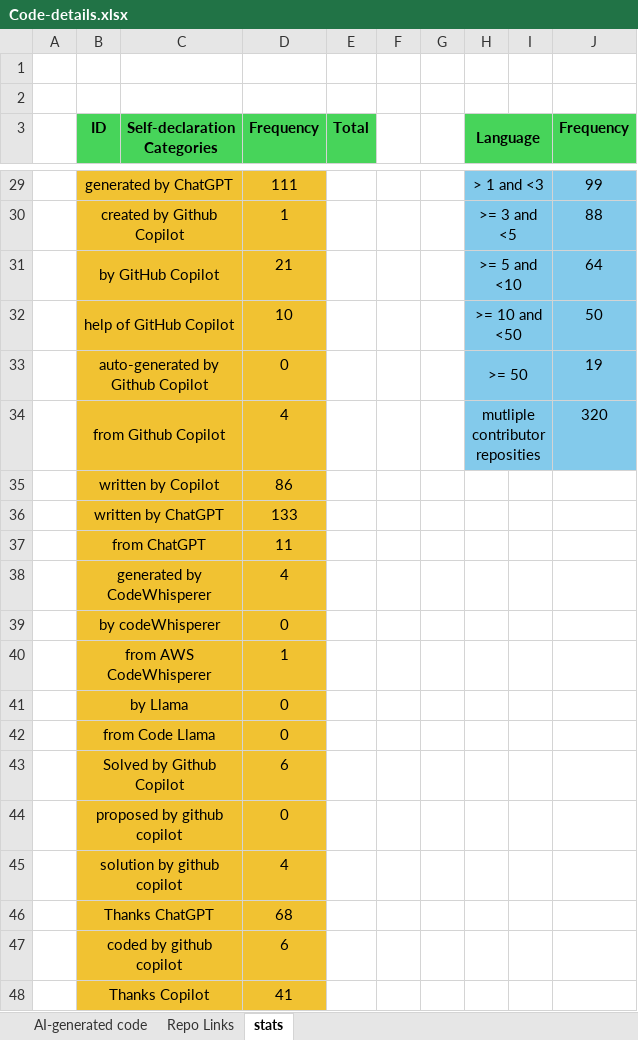
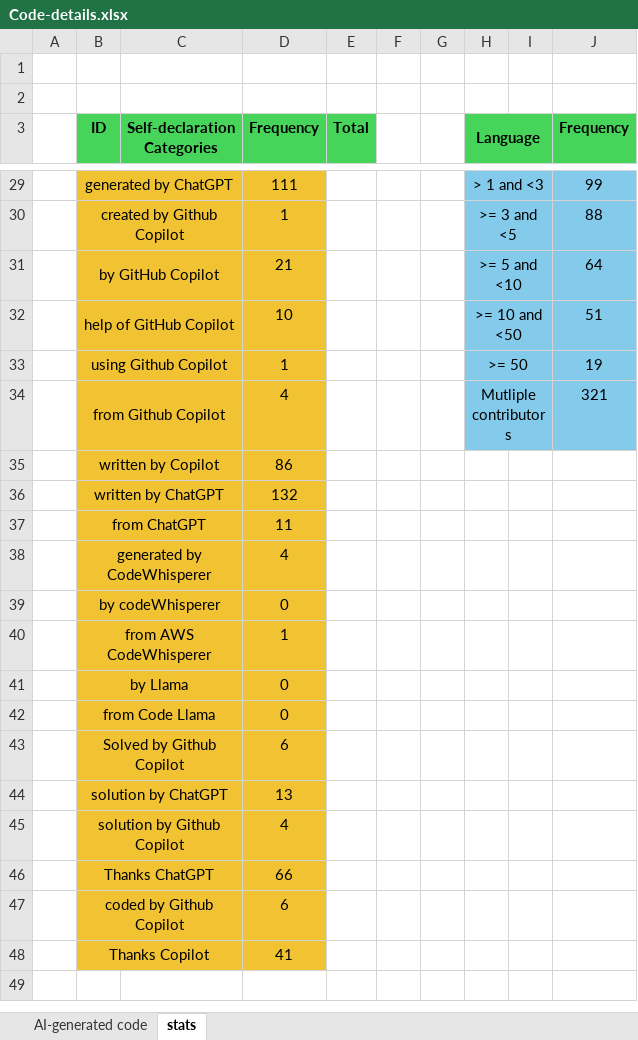
Before and after one commit to Kashifraz/SDAGC, an Excel workbook: Mining Study/Code Label/Code-details.xlsx, sheet stats, drawn as a sheet; only a part is shown, gaps mark what is left out; values as stored, in another font and other column widths than the file's, no borders; charts and pictures not drawn; removed rows and columns are numbered as before the commit, all else as after; the diff covers the shown part only; the diff names each change by its address in the sheet, - before the commit and + after, or states it on an @@ line.

```diff
--- a/Mining Study/Code Label/Code-details.xlsx (sheet stats)
+++ b/Mining Study/Code Label/Code-details.xlsx (sheet stats)
-sheet tab: Repo Links
-J32 (Frequency): 50
+J32 (Frequency): 51
-B33 (ID): auto-generated by Github Copilot
+B33 (ID): using Github Copilot
-D33 (Frequency): 0
+D33 (Frequency): 1
-H34 (Language): mutliple contributor reposities
+H34 (Language): Mutliple contributors
-J34 (Frequency): 320
+J34 (Frequency): 321
-D36 (Frequency): 133
+D36 (Frequency): 132
-row 44:  | proposed by github copilot |  | 0
+row 44:  | solution by ChatGPT |  | 13
-B45 (ID): solution by github copilot
+B45 (ID): solution by Github Copilot
-D46 (Frequency): 68
+D46 (Frequency): 66
-B47 (ID): coded by github copilot
+B47 (ID): coded by Github Copilot
```
Also changed, not shown: 22 edited cells elsewhere in this sheet, sheet AI-generated code, charts or pictures, 5 other files.
